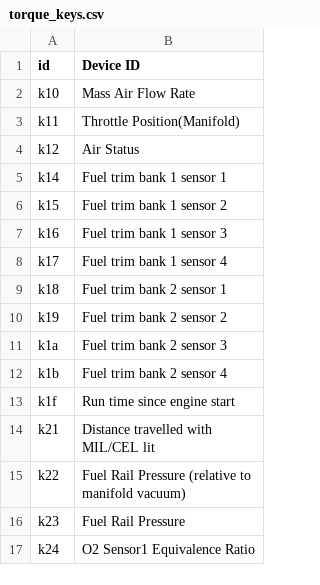
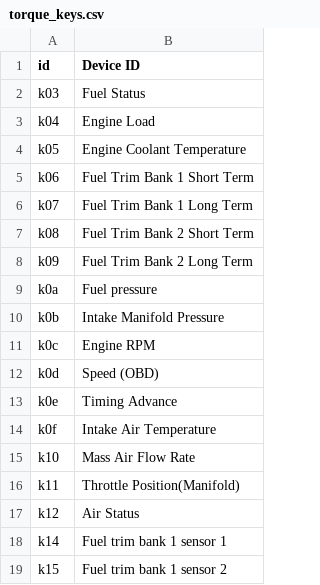
Before and after one commit to econpy/torque, a CSV file: web/data/torque_keys.csv, drawn as a sheet; only a part is shown; the shorter side is filled out with more unchanged rows; the diff names each change by its address in the sheet, - before the commit and + after, or states it on an @@ line.

```diff
--- a/web/data/torque_keys.csv
+++ b/web/data/torque_keys.csv
+row 2: k03 | Fuel Status
+row 3: k04 | Engine Load
+row 4: k05 | Engine Coolant Temperature
+row 5: k06 | Fuel Trim Bank 1 Short Term
+row 6: k07 | Fuel Trim Bank 1 Long Term
+row 7: k08 | Fuel Trim Bank 2 Short Term
+row 8: k09 | Fuel Trim Bank 2 Long Term
+row 9: k0a | Fuel pressure
+row 10: k0b | Intake Manifold Pressure
+row 11: k0c | Engine RPM
+row 12: k0d | Speed (OBD)
+row 13: k0e | Timing Advance
+row 14: k0f | Intake Air Temperature
```
Also changed, not shown: 13 other files.
